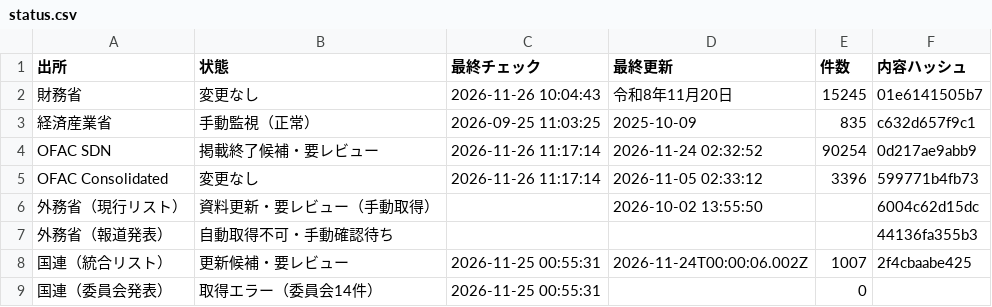
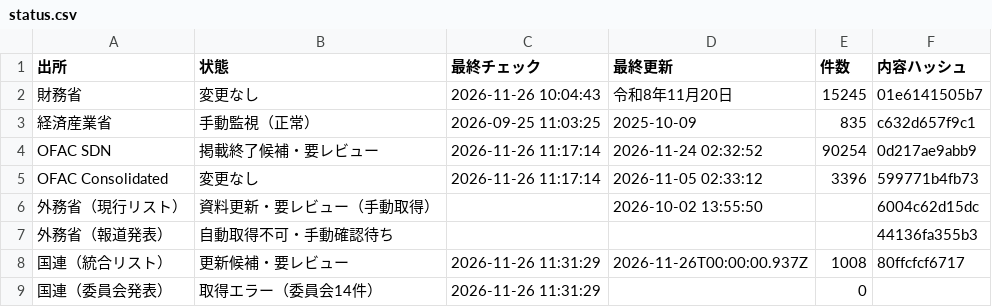
Before and after one commit to kenmizunokuro/sanctions-watch, a CSV file: data/dashboard/status.csv, drawn as a sheet.

```diff
--- a/data/dashboard/status.csv
+++ b/data/dashboard/status.csv
@@ -7,3 +7,3 @@ OFAC Consolidated,変更なし,2026-11-26 11:17:14,2026-11-05 02:33:12,3396,5997
 外務省（報道発表）,自動取得不可・手動確認待ち,,,,44136fa355b3
-国連（統合リスト）,更新候補・要レビュー,2026-11-25 00:55:31,2026-11-24T00:00:06.002Z,1007,2f4cbaabe425
-国連（委員会発表）,取得エラー（委員会14件）,2026-11-25 00:55:31,,0,
+国連（統合リスト）,更新候補・要レビュー,2026-11-26 11:31:29,2026-11-26T00:00:00.937Z,1008,80ffcfcf6717
+国連（委員会発表）,取得エラー（委員会14件）,2026-11-26 11:31:29,,0,
```
Also changed, not shown: data/dashboard/status_detail.csv, data/dashboard/un_reviews.csv, 9 other files.
